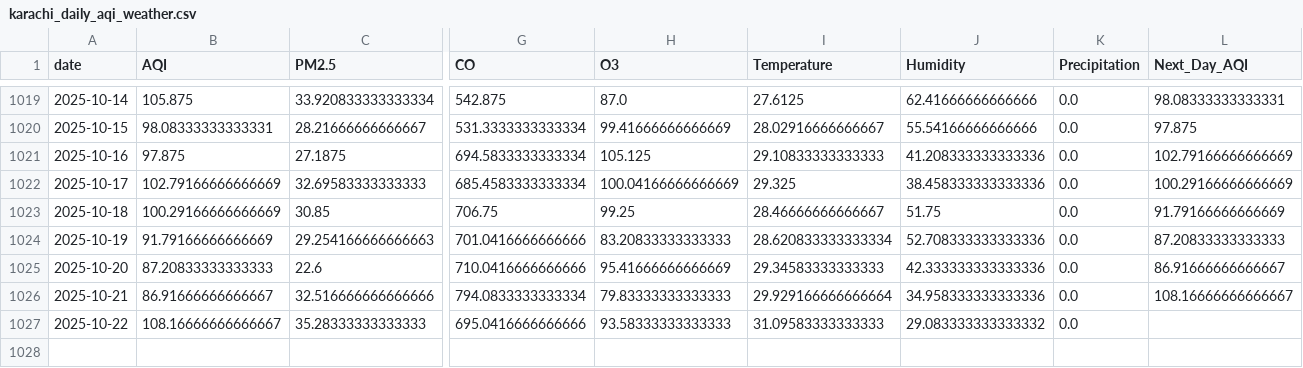
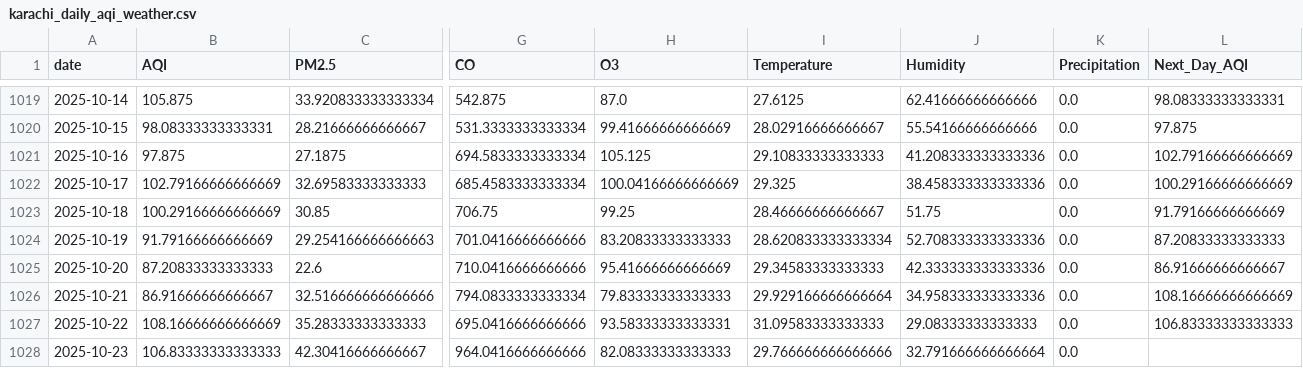
Before and after one commit to SheemaMasood381/Pearls-Karachi-AQI-Prediction-for-next-3-days-, a CSV file: data/karachi_daily_aqi_weather.csv, drawn as a sheet; only a part is shown, gaps mark what is left out; rows hold the shown columns only; the diff names each change by its address in the sheet, - before the commit and + after, or states it on an @@ line.

```diff
--- a/data/karachi_daily_aqi_weather.csv
+++ b/data/karachi_daily_aqi_weather.csv
-L1026 (Next_Day_AQI): 108.16666666666667
+L1026 (Next_Day_AQI): 108.16666666666669
-B1027 (AQI): 108.16666666666667
+B1027 (AQI): 108.16666666666669
-H1027 (O3): 93.58333333333333
+H1027 (O3): 93.58333333333331
-J1027 (Humidity): 29.083333333333332
+J1027 (Humidity): 29.08333333333333
-L1027 (Next_Day_AQI): (empty)
+L1027 (Next_Day_AQI): 106.83333333333333
+row 1028: 2025-10-23 | 106.83333333333333 | 42.30416666666667 | 964.0416666666666 | 82.08333333333333 | 29.766666666666666 | 32.791666666666664 | 0.0
```
Also changed, not shown: lime_explanations/lime_explanation.csv, processed_data/daily_karachi_preprocessed.csv, 4 other files.
